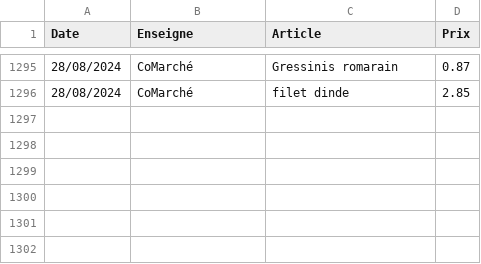
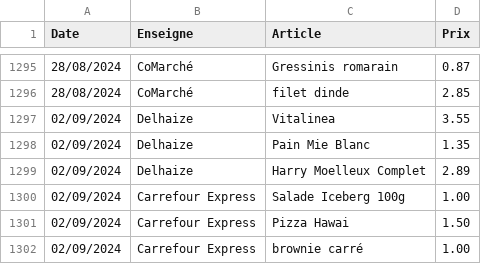
Before and after one commit to TuxStory/ComPrix, a CSV file: ArticlesData.csv, drawn as a sheet; only a part is shown, gaps mark what is left out.

Commit message:
DataBase Update

```diff
--- a/ArticlesData.csv
+++ b/ArticlesData.csv
@@ -1296 +1296,7 @@ Date,Enseigne,Article,Prix
 28/08/2024,CoMarché,filet dinde,2.85
+02/09/2024,Delhaize,Vitalinea,3.55
+02/09/2024,Delhaize,Pain Mie Blanc,1.35
+02/09/2024,Delhaize,Harry Moelleux Complet,2.89
+02/09/2024,Carrefour Express,Salade Iceberg 100g,1.00
+02/09/2024,Carrefour Express,Pizza Hawai,1.50
+02/09/2024,Carrefour Express,brownie carré,1.00
```
Also changed, not shown: 2 other files.
